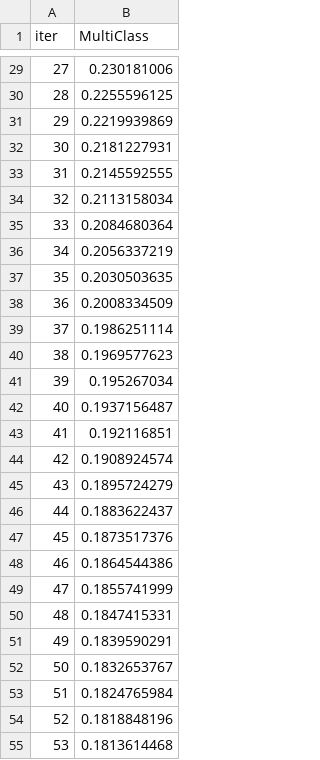
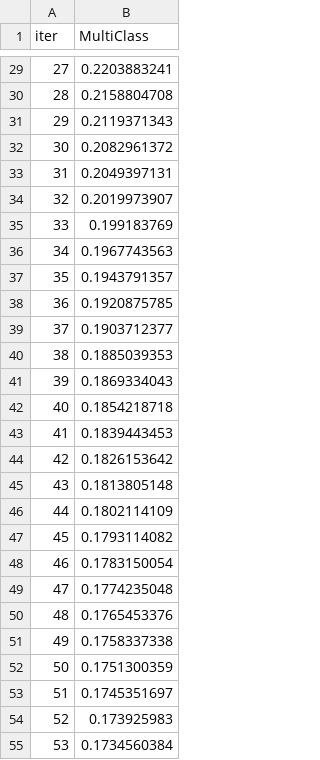
Before and after one commit to lucas-men-nobrega/TCC_projeto, a TSV file: catboost_info/learn_error.tsv, drawn as a sheet; only a part is shown, gaps mark what is left out; the diff covers the shown part only.

```diff
--- a/catboost_info/learn_error.tsv
+++ b/catboost_info/learn_error.tsv
@@ -29,27 +29,27 @@ iter	MultiClass
-27	0.230181006
-28	0.2255596125
-29	0.2219939869
-30	0.2181227931
-31	0.2145592555
-32	0.2113158034
-33	0.2084680364
-34	0.2056337219
-35	0.2030503635
-36	0.2008334509
-37	0.1986251114
-38	0.1969577623
-39	0.195267034
-40	0.1937156487
-41	0.192116851
-42	0.1908924574
-43	0.1895724279
-44	0.1883622437
-45	0.1873517376
-46	0.1864544386
-47	0.1855741999
-48	0.1847415331
-49	0.1839590291
-50	0.1832653767
-51	0.1824765984
-52	0.1818848196
-53	0.1813614468
+27	0.2203883241
+28	0.2158804708
+29	0.2119371343
+30	0.2082961372
+31	0.2049397131
+32	0.2019973907
+33	0.199183769
+34	0.1967743563
+35	0.1943791357
+36	0.1920875785
+37	0.1903712377
+38	0.1885039353
+39	0.1869334043
+40	0.1854218718
+41	0.1839443453
+42	0.1826153642
+43	0.1813805148
+44	0.1802114109
+45	0.1793114082
+46	0.1783150054
+47	0.1774235048
+48	0.1765453376
+49	0.1758337338
+50	0.1751300359
+51	0.1745351697
+52	0.173925983
+53	0.1734560384
```
Also changed, not shown: 123 edited cells elsewhere in this file, catboost_info/time_left.tsv, 2 other files.
